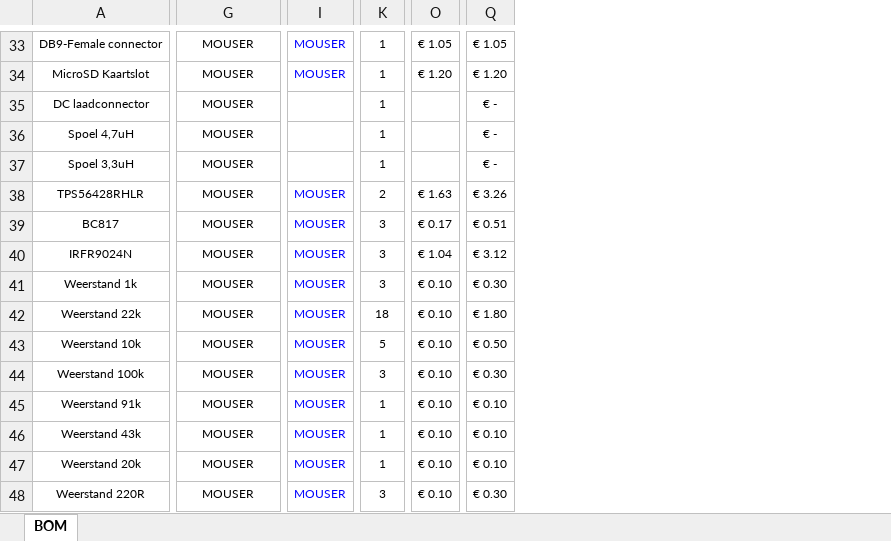
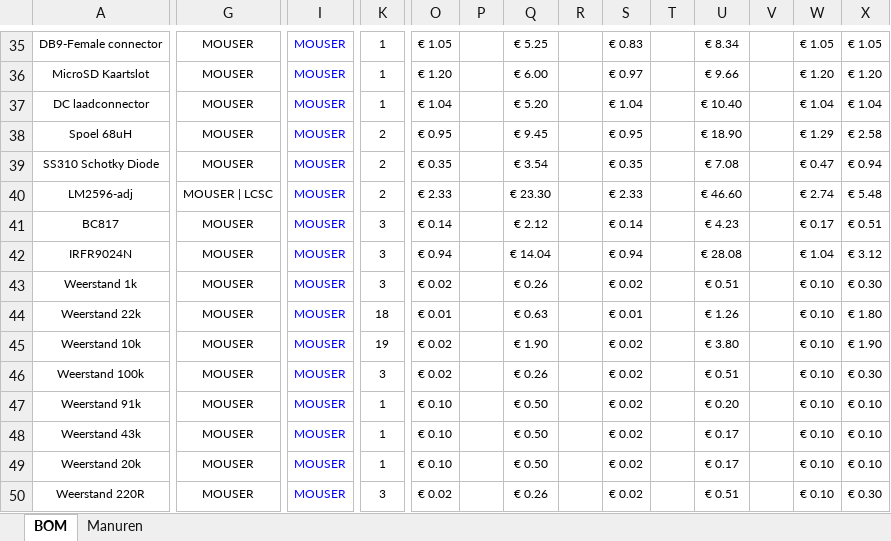
Before and after one commit to teunrensing/APPS, an Excel workbook: BOM Testapparaat.xlsx, sheet BOM, drawn as a sheet; only a part is shown, gaps mark what is left out; values as stored, in another font and other column widths than the file's, no borders; removed rows and columns are numbered as before the commit, all else as after; rows hold the shown columns only; the diff covers the shown part only; the diff names each change by its address in the sheet, - before the commit and + after, or states it on an @@ line.

```diff
--- a/BOM Testapparaat.xlsx (sheet BOM)
+++ b/BOM Testapparaat.xlsx (sheet BOM)
+sheet tab: Manuren
+column O, rows 35-37: € 1.05 | € 1.20 | € 1.04; rows 40-50: € 2.33 | € 0.14 | € 0.94 | € 0.02 | € 0.01 | € 0.02 | € 0.02 | € 0.10 | € 0.10 | € 0.10 | € 0.02
+column P, empty
+column Q, rows 35-37: € 5.25 | € 6.00 | € 5.20; rows 40-50: € 23.30 | € 2.12 | € 14.04 | € 0.26 | € 0.63 | € 1.90 | € 0.26 | € 0.50 | € 0.50 | € 0.50 | € 0.26
+column R, empty
+column S, rows 35-37: € 0.83 | € 0.97 | € 1.04; rows 40-50: € 2.33 | € 0.14 | € 0.94 | € 0.02 | € 0.01 | € 0.02 | € 0.02 | € 0.02 | € 0.02 | € 0.02 | € 0.02
+column T, empty
+column U, rows 35-37: € 8.34 | € 9.66 | € 10.40; rows 40-50: € 46.60 | € 4.23 | € 28.08 | € 0.51 | € 1.26 | € 3.80 | € 0.51 | € 0.20 | € 0.17 | € 0.17 | € 0.51
+column V, empty
-I37: (empty)
+I37: MOUSER
-W37: (empty)
+W37: € 1.04
-X37: € -
+X37: € 1.04
-row 36: Spoel 4,7uH | MOUSER |  | 1 |  | € -
-row 37: Spoel 3,3uH | MOUSER |  | 1 |  | € -
+row 38: Spoel 68uH | MOUSER | MOUSER | 2 | € 0.95 |  | € 9.45 |  | € 0.95 |  | € 18.90 |  | € 1.29 | € 2.58
+row 39: SS310 Schotky Diode | MOUSER | MOUSER | 2 | € 0.35 |  | € 3.54 |  | € 0.35 |  | € 7.08 |  | € 0.47 | € 0.94
-A40: TPS56428RHLR
+A40: LM2596-adj
-G40: MOUSER
+G40: MOUSER | LCSC
-W40: € 1.63
+W40: € 2.74
-X40: € 3.26
+X40: € 5.48
-K45: 5
+K45: 19
-X45: € 0.50
+X45: € 1.90
```
Also changed, not shown: 9 added rows, 3 removed rows, 1 removed column, 46 edited cells, cell formats and merged cells elsewhere in this sheet, formulas that keep their value, 21 other files.
